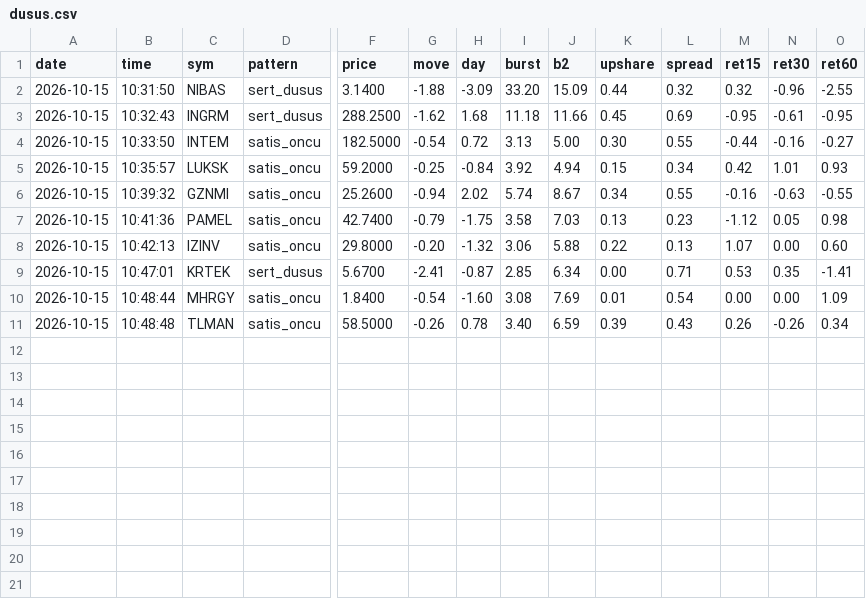
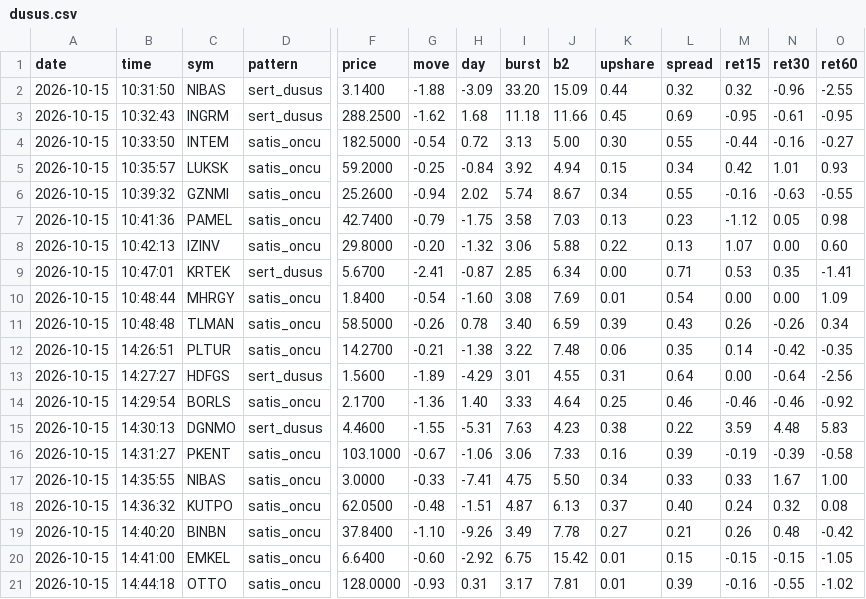
Before and after one commit to barbarosbariseken-wq/bist-signals, a CSV file: dusus.csv, drawn as a sheet; only a part is shown, gaps mark what is left out; rows hold the shown columns only; the diff names each change by its address in the sheet, - before the commit and + after, or states it on an @@ line.

```diff
--- a/dusus.csv
+++ b/dusus.csv
+row 12: 2026-10-15 | 14:26:51 | PLTUR | satis_oncu | 14.2700 | -0.21 | -1.38 | 3.22 | 7.48 | 0.06 | 0.35 | 0.14 | -0.42 | -0.35
+row 13: 2026-10-15 | 14:27:27 | HDFGS | sert_dusus | 1.5600 | -1.89 | -4.29 | 3.01 | 4.55 | 0.31 | 0.64 | 0.00 | -0.64 | -2.56
+row 14: 2026-10-15 | 14:29:54 | BORLS | satis_oncu | 2.1700 | -1.36 | 1.40 | 3.33 | 4.64 | 0.25 | 0.46 | -0.46 | -0.46 | -0.92
+row 15: 2026-10-15 | 14:30:13 | DGNMO | sert_dusus | 4.4600 | -1.55 | -5.31 | 7.63 | 4.23 | 0.38 | 0.22 | 3.59 | 4.48 | 5.83
+row 16: 2026-10-15 | 14:31:27 | PKENT | satis_oncu | 103.1000 | -0.67 | -1.06 | 3.06 | 7.33 | 0.16 | 0.39 | -0.19 | -0.39 | -0.58
+row 17: 2026-10-15 | 14:35:55 | NIBAS | satis_oncu | 3.0000 | -0.33 | -7.41 | 4.75 | 5.50 | 0.34 | 0.33 | 0.33 | 1.67 | 1.00
+row 18: 2026-10-15 | 14:36:32 | KUTPO | satis_oncu | 62.0500 | -0.48 | -1.51 | 4.87 | 6.13 | 0.37 | 0.40 | 0.24 | 0.32 | 0.08
+row 19: 2026-10-15 | 14:40:20 | BINBN | satis_oncu | 37.8400 | -1.10 | -9.26 | 3.49 | 7.78 | 0.27 | 0.21 | 0.26 | 0.48 | -0.42
+row 20: 2026-10-15 | 14:41:00 | EMKEL | satis_oncu | 6.6400 | -0.60 | -2.92 | 6.75 | 15.42 | 0.01 | 0.15 | -0.15 | -0.15 | -1.05
+row 21: 2026-10-15 | 14:44:18 | OTTO | satis_oncu | 128.0000 | -0.93 | 0.31 | 3.17 | 7.81 | 0.01 | 0.39 | -0.16 | -0.55 | -1.02
```
Also changed, not shown: alerts.csv, kontrol.csv, 1 other file.
